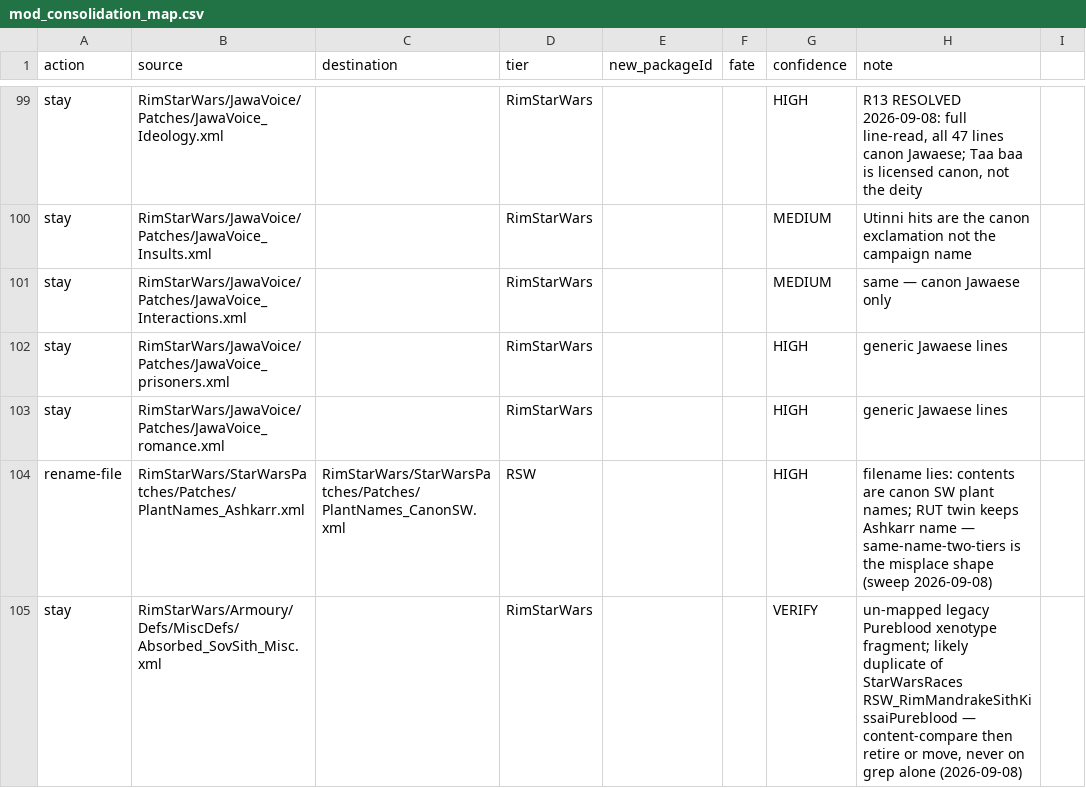
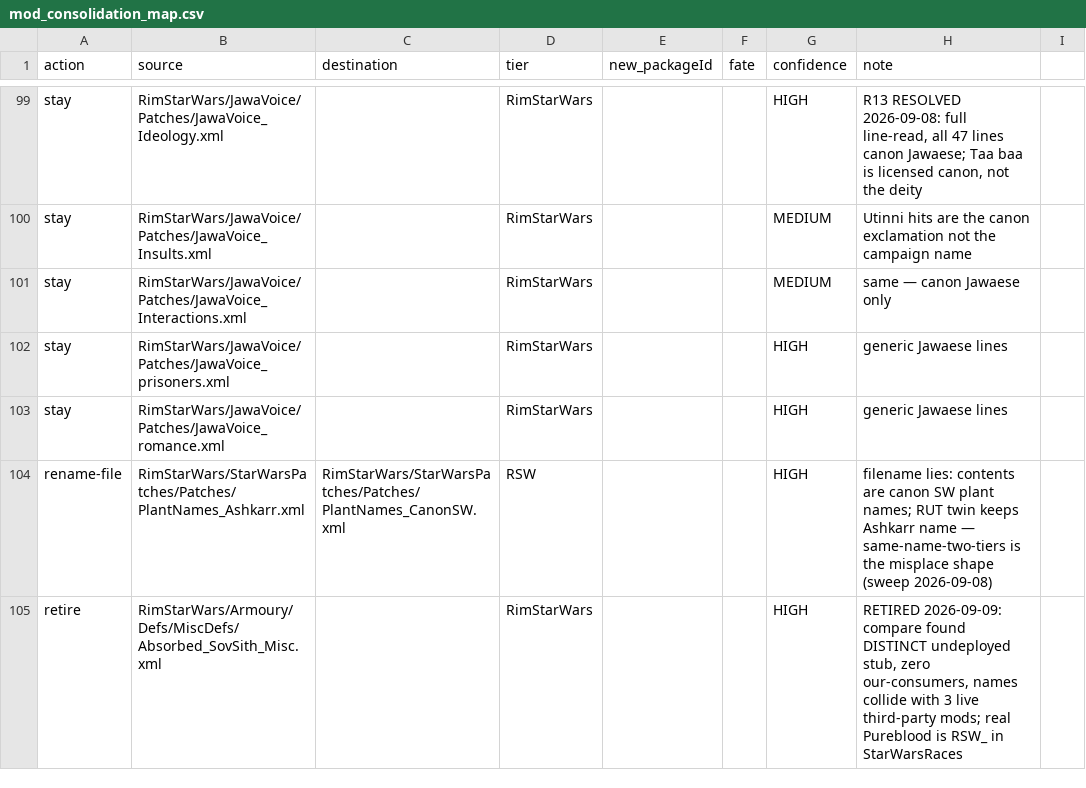
Before and after one commit to Lmandrake/RimMandrake, a CSV file: infrastructure/state/mod_consolidation_map.csv, drawn as a sheet; only a part is shown, gaps mark what is left out.

```diff
--- a/infrastructure/state/mod_consolidation_map.csv
+++ b/infrastructure/state/mod_consolidation_map.csv
@@ -104,2 +104,2 @@ stay,RimStarWars/JawaVoice/Patches/JawaVoice_romance.xml,,RimStarWars,,,HIGH,gen
 rename-file,RimStarWars/StarWarsPatches/Patches/PlantNames_Ashkarr.xml,RimStarWars/StarWarsPatches/Patches/PlantNames_CanonSW.xml,RSW,,,HIGH,filename lies: contents are canon SW plant names; RUT twin keeps Ashkarr name — same-name-two-tiers is the misplace shape (sweep 2026-09-08)
-stay,RimStarWars/Armoury/Defs/MiscDefs/Absorbed_SovSith_Misc.xml,,RimStarWars,,,VERIFY,"un-mapped legacy Pureblood xenotype fragment; likely duplicate of StarWarsRaces RSW_RimMandrakeSithKissaiPureblood — content-compare then retire or move, never on grep alone (2026-09-08)"
+retire,RimStarWars/Armoury/Defs/MiscDefs/Absorbed_SovSith_Misc.xml,,RimStarWars,,,HIGH,"RETIRED 2026-09-09: compare found DISTINCT undeployed stub, zero our-consumers, names collide with 3 live third-party mods; real Pureblood is RSW_ in StarWarsRaces"
```
Also changed, not shown: 3 other files.
